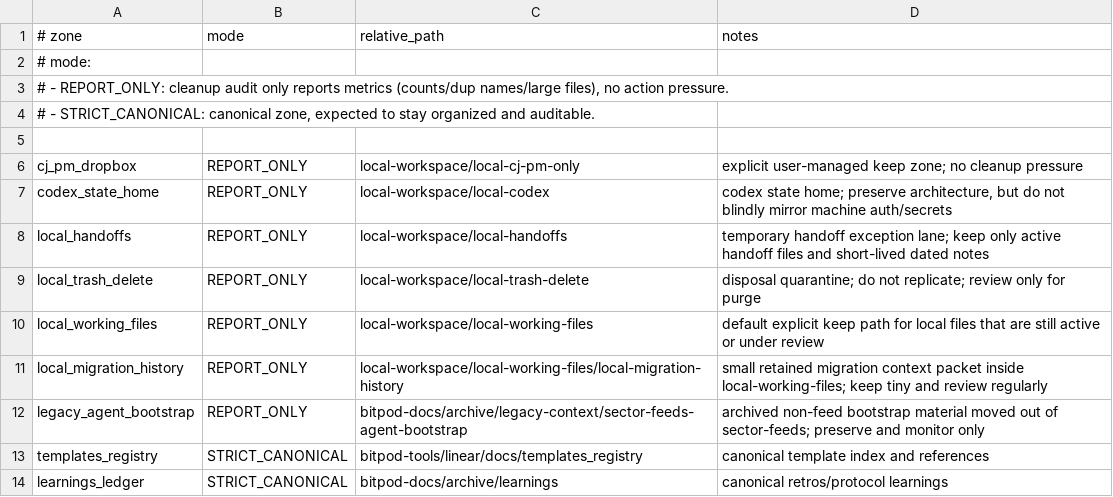
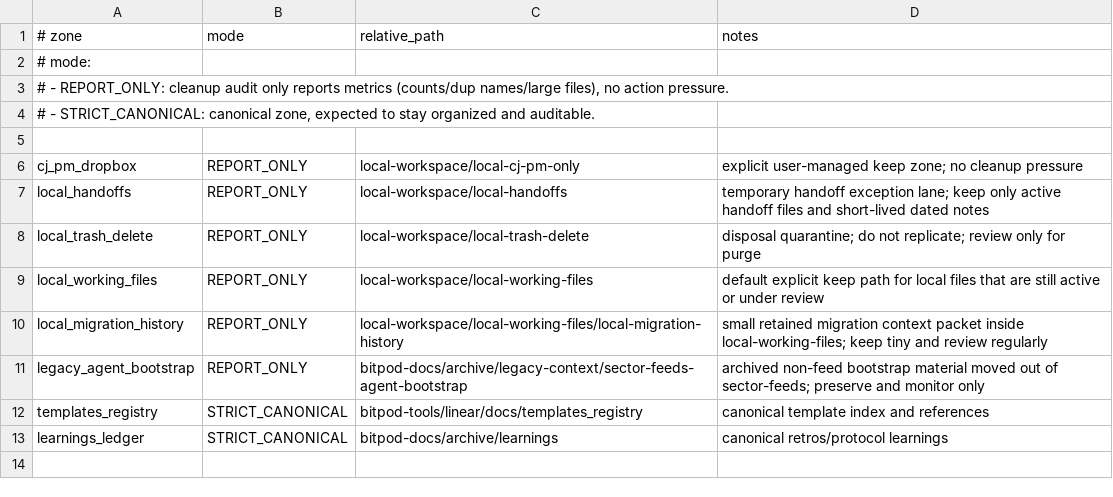
Before and after one commit to BitPod-App/bitpod-tools, a TSV file: config/cleanup_zones_policy.tsv, drawn as a sheet.

Commit message:
refactor: retire local-codex from workspace architecture

```diff
--- a/config/cleanup_zones_policy.tsv
+++ b/config/cleanup_zones_policy.tsv
@@ -6,3 +6,2 @@
 cj_pm_dropbox|REPORT_ONLY|local-workspace/local-cj-pm-only|explicit user-managed keep zone; no cleanup pressure
-codex_state_home|REPORT_ONLY|local-workspace/local-codex|codex state home; preserve architecture, but do not blindly mirror machine auth/secrets
 local_handoffs|REPORT_ONLY|local-workspace/local-handoffs|temporary handoff exception lane; keep only active handoff files and short-lived dated notes
```
Also changed, not shown: 4 other files.
